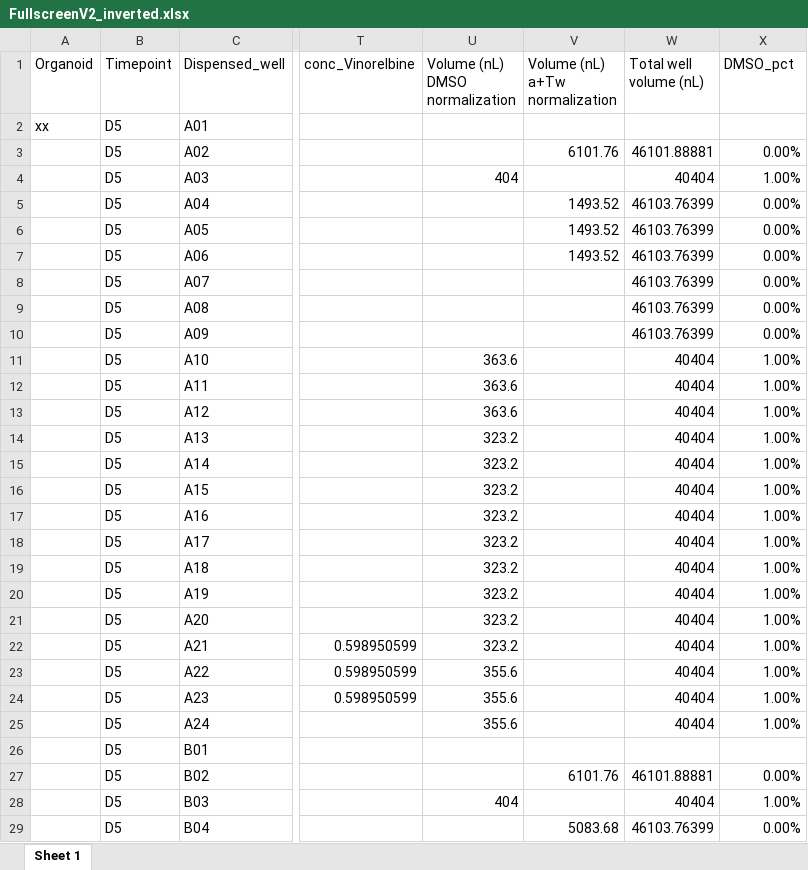
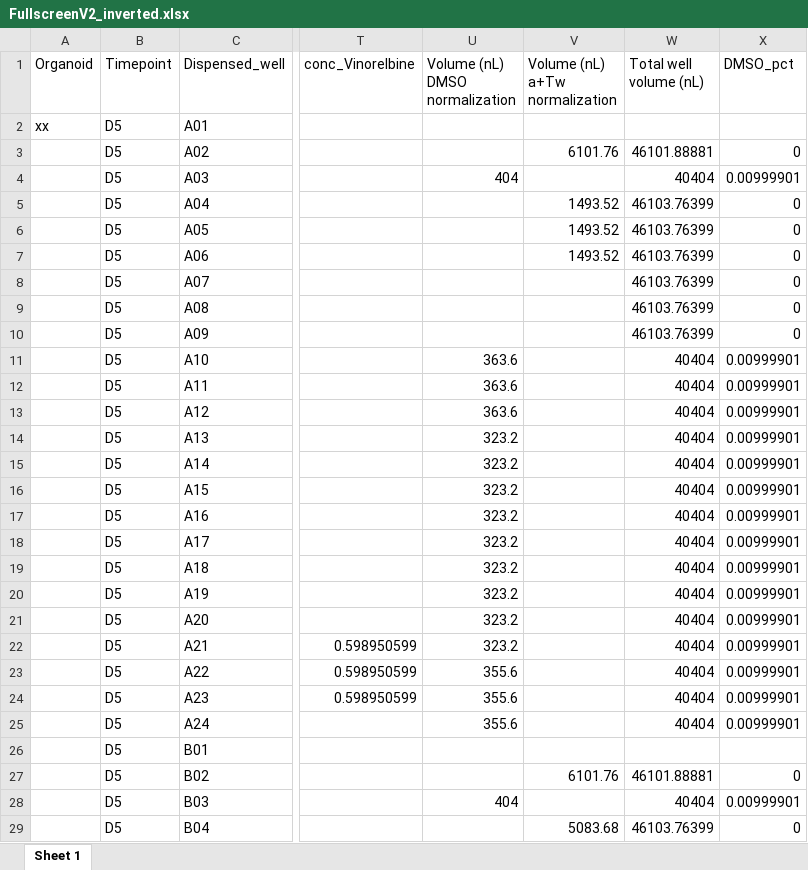
Before and after one commit to Housermans/strategic_drc_2.0, an Excel workbook: resources/FullscreenV2_inverted.xlsx, sheet Sheet 1, drawn as a sheet; only a part is shown, gaps mark what is left out; values as stored, in another font and other column widths than the file's, no borders; the diff covers the shown part only; the diff names each change by its address in the sheet, - before the commit and + after, or states it on an @@ line.

Commit message:
fixed bug that killed excel saves

```diff
--- a/resources/FullscreenV2_inverted.xlsx (sheet Sheet 1)
+++ b/resources/FullscreenV2_inverted.xlsx (sheet Sheet 1)
-X3 (DMSO_pct): 0.00%
+X3 (DMSO_pct): 0
-X4 (DMSO_pct): 1.00%
+X4 (DMSO_pct): 0.00999901
-X5:X10 (DMSO_pct): 0.00%
+X5:X10 (DMSO_pct): 0
-X11:X25 (DMSO_pct): 1.00%
+X11:X25 (DMSO_pct): 0.00999901
-X27 (DMSO_pct): 0.00%
+X27 (DMSO_pct): 0
-X28 (DMSO_pct): 1.00%
+X28 (DMSO_pct): 0.00999901
-X29 (DMSO_pct): 0.00%
+X29 (DMSO_pct): 0
```
Also changed, not shown: 494 edited cells elsewhere in this sheet, resources/FullscreenV2.xlsx, resources/Screening_overview.xlsx, 7 other files.
